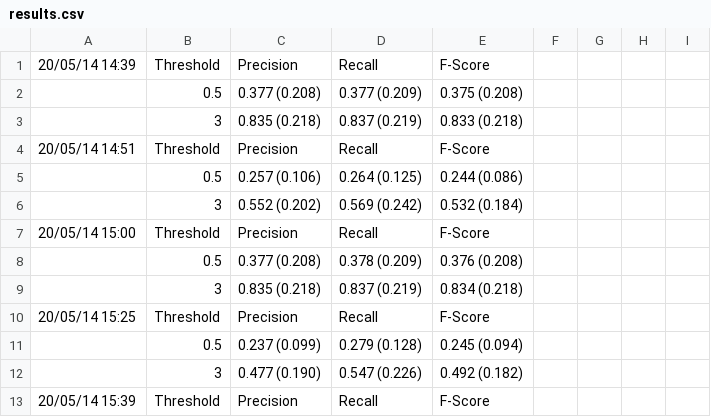
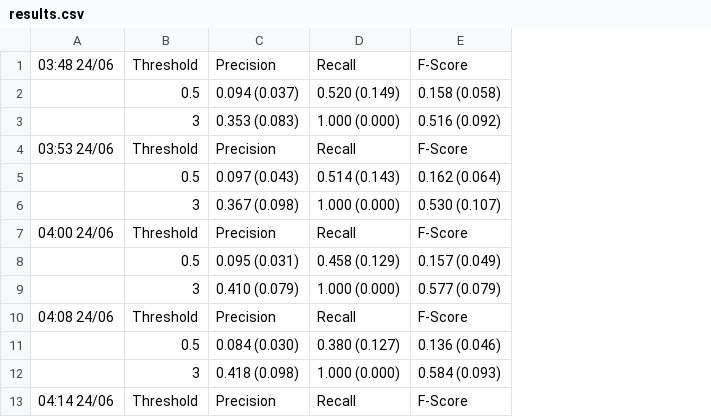
Before and after one commit to gherrero/music-structure, a CSV file: evaluation/results.csv, drawn as a sheet; only a part is shown; removed rows and columns are numbered as before the commit, all else as after; the diff covers the shown part only; the diff names each change by its address in the sheet, - before the commit and + after, or states it on an @@ line.

```diff
--- a/evaluation/results.csv
+++ b/evaluation/results.csv
-column A, rows 1-13: 20/05/14 14:39 |  |  | 20/05/14 14:51 |  |  | 20/05/14 15:00 |  |  | 20/05/14 15:25 |  |  | 20/05/14 15:39
+column A, rows 1-13: 03:48 24/06 |  |  | 03:53 24/06 |  |  | 04:00 24/06 |  |  | 04:08 24/06 |  |  | 04:14 24/06
-column F, empty
-column G, empty
-column H, empty
-column I, empty
-C2: 0.377 (0.208)
+C2: 0.094 (0.037)
-D2: 0.377 (0.209)
+D2: 0.520 (0.149)
-E2: 0.375 (0.208)
+E2: 0.158 (0.058)
-C3: 0.835 (0.218)
+C3: 0.353 (0.083)
-D3: 0.837 (0.219)
+D3: 1.000 (0.000)
-E3: 0.833 (0.218)
+E3: 0.516 (0.092)
-C5: 0.257 (0.106)
+C5: 0.097 (0.043)
-D5: 0.264 (0.125)
+D5: 0.514 (0.143)
-E5: 0.244 (0.086)
+E5: 0.162 (0.064)
-C6: 0.552 (0.202)
+C6: 0.367 (0.098)
-D6: 0.569 (0.242)
+D6: 1.000 (0.000)
-E6: 0.532 (0.184)
+E6: 0.530 (0.107)
-C8: 0.377 (0.208)
+C8: 0.095 (0.031)
-D8: 0.378 (0.209)
+D8: 0.458 (0.129)
-E8: 0.376 (0.208)
+E8: 0.157 (0.049)
-C9: 0.835 (0.218)
+C9: 0.410 (0.079)
-D9: 0.837 (0.219)
+D9: 1.000 (0.000)
-E9: 0.834 (0.218)
+E9: 0.577 (0.079)
-C11: 0.237 (0.099)
+C11: 0.084 (0.030)
-D11: 0.279 (0.128)
+D11: 0.380 (0.127)
-E11: 0.245 (0.094)
+E11: 0.136 (0.046)
-C12: 0.477 (0.190)
+C12: 0.418 (0.098)
-D12: 0.547 (0.226)
+D12: 1.000 (0.000)
-E12: 0.492 (0.182)
+E12: 0.584 (0.093)
```
Also changed, not shown: 26 removed rows and 12 edited cells elsewhere in this file, 7 other files.
